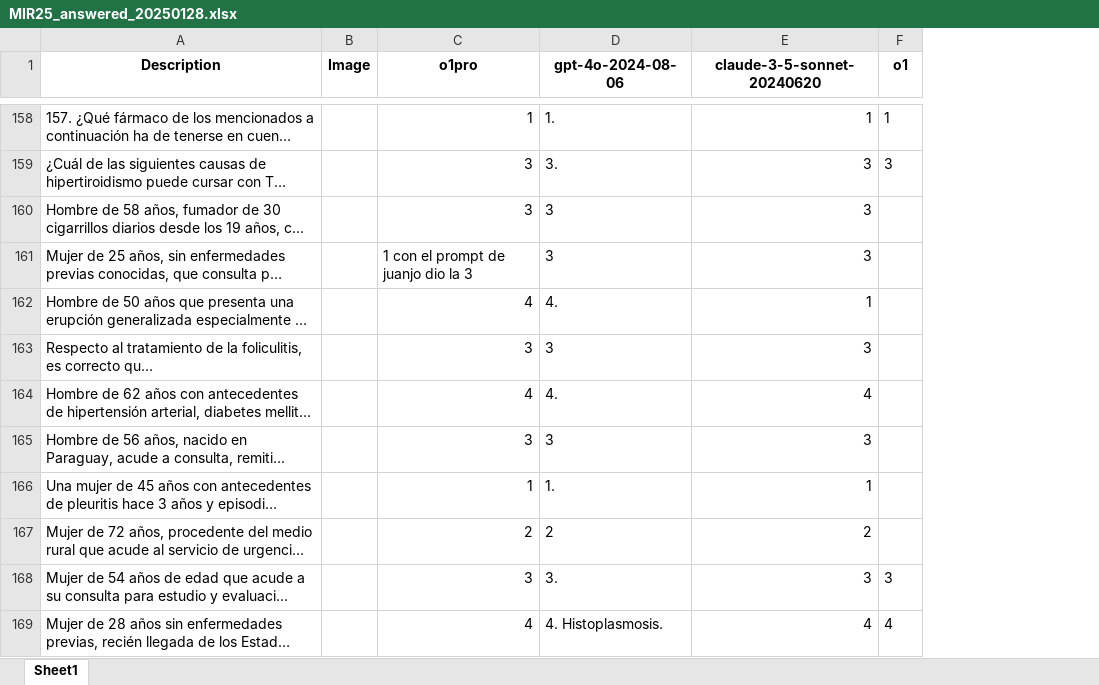
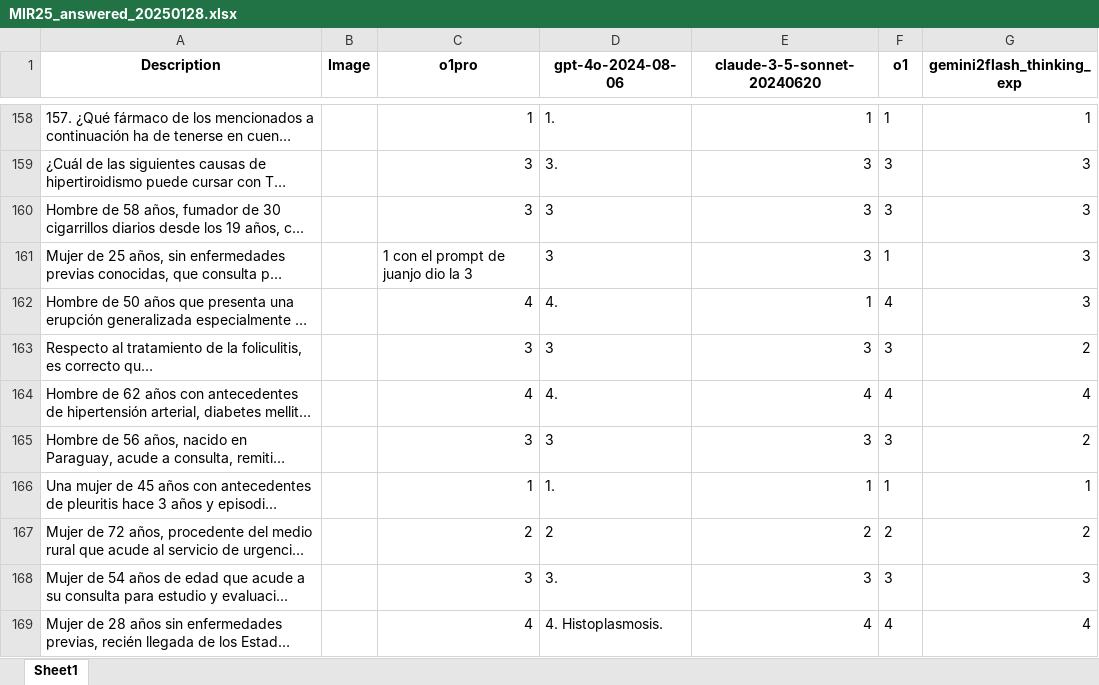
Before and after one commit to foundation29org/MIR_AI_F29, an Excel workbook: data/MIR25_answered_20250128.xlsx, sheet Sheet1, drawn as a sheet; only a part is shown, gaps mark what is left out; long unchanged cells end in …; values as stored, in another font and other column widths than the file's, no borders; the diff covers the shown part only; the diff names each change by its address in the sheet, - before the commit and + after, or states it on an @@ line.

```diff
--- a/data/MIR25_answered_20250128.xlsx (sheet Sheet1)
+++ b/data/MIR25_answered_20250128.xlsx (sheet Sheet1)
+column G (gemini2flash_thinking_exp), rows 158-169: 1 | 3 | 3 | 3 | 3 | 2 | 4 | 2 | 1 | 2 | 3 | 4
-F160 (o1): (empty)
+F160 (o1): 3
-F161 (o1): (empty)
+F161 (o1): 1
-F162 (o1): (empty)
+F162 (o1): 4
-F163 (o1): (empty)
+F163 (o1): 3
-F164 (o1): (empty)
+F164 (o1): 4
-F165 (o1): (empty)
+F165 (o1): 3
-F166 (o1): (empty)
+F166 (o1): 1
-F167 (o1): (empty)
+F167 (o1): 2
```
Also changed, not shown: 60 edited cells elsewhere in this sheet, 4 other files.
